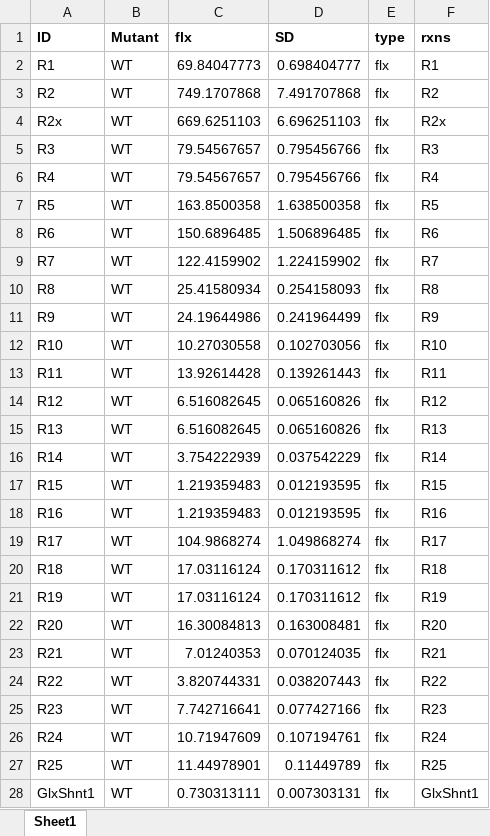
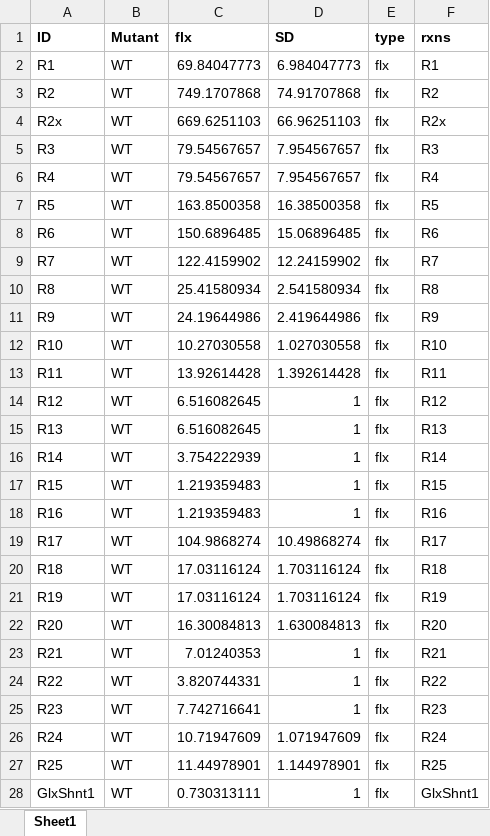
Before and after one commit to maranasgroup/KETCHUP, an Excel workbook: KETCHUP_main/example/data/k-ecoli74_data.xlsx, sheet Sheet1, drawn as a sheet; only a part is shown; values as stored, in another font and other column widths than the file's, no borders; the diff covers the shown part only; the diff names each change by its address in the sheet, - before the commit and + after, or states it on an @@ line.

Commit message:
Update KETCHUP example

```diff
--- a/KETCHUP_main/example/data/k-ecoli74_data.xlsx (sheet Sheet1)
+++ b/KETCHUP_main/example/data/k-ecoli74_data.xlsx (sheet Sheet1)
-D2 (SD): 0.698404777
+D2 (SD): 6.984047773
-D3 (SD): 7.491707868
+D3 (SD): 74.91707868
-D4 (SD): 6.696251103
+D4 (SD): 66.96251103
-D5:D6 (SD): 0.795456766
+D5:D6 (SD): 7.954567657
-D7 (SD): 1.638500358
+D7 (SD): 16.38500358
-D8 (SD): 1.506896485
+D8 (SD): 15.06896485
-D9 (SD): 1.224159902
+D9 (SD): 12.24159902
-D10 (SD): 0.254158093
+D10 (SD): 2.541580934
-D11 (SD): 0.241964499
+D11 (SD): 2.419644986
-D12 (SD): 0.102703056
+D12 (SD): 1.027030558
-D13 (SD): 0.139261443
+D13 (SD): 1.392614428
-D14:D15 (SD): 0.065160826
+D14:D15 (SD): 1
-D16 (SD): 0.037542229
+D16 (SD): 1
-D17:D18 (SD): 0.012193595
+D17:D18 (SD): 1
-D19 (SD): 1.049868274
+D19 (SD): 10.49868274
-D20:D21 (SD): 0.170311612
+D20:D21 (SD): 1.703116124
-D22 (SD): 0.163008481
+D22 (SD): 1.630084813
-D23 (SD): 0.070124035
+D23 (SD): 1
-D24 (SD): 0.038207443
+D24 (SD): 1
-D25 (SD): 0.077427166
+D25 (SD): 1
-D26 (SD): 0.107194761
+D26 (SD): 1.071947609
-D27 (SD): 0.11449789
+D27 (SD): 1.144978901
-D28 (SD): 0.007303131
+D28 (SD): 1
```
Also changed, not shown: 837 edited cells elsewhere in this sheet, 3 other files.
